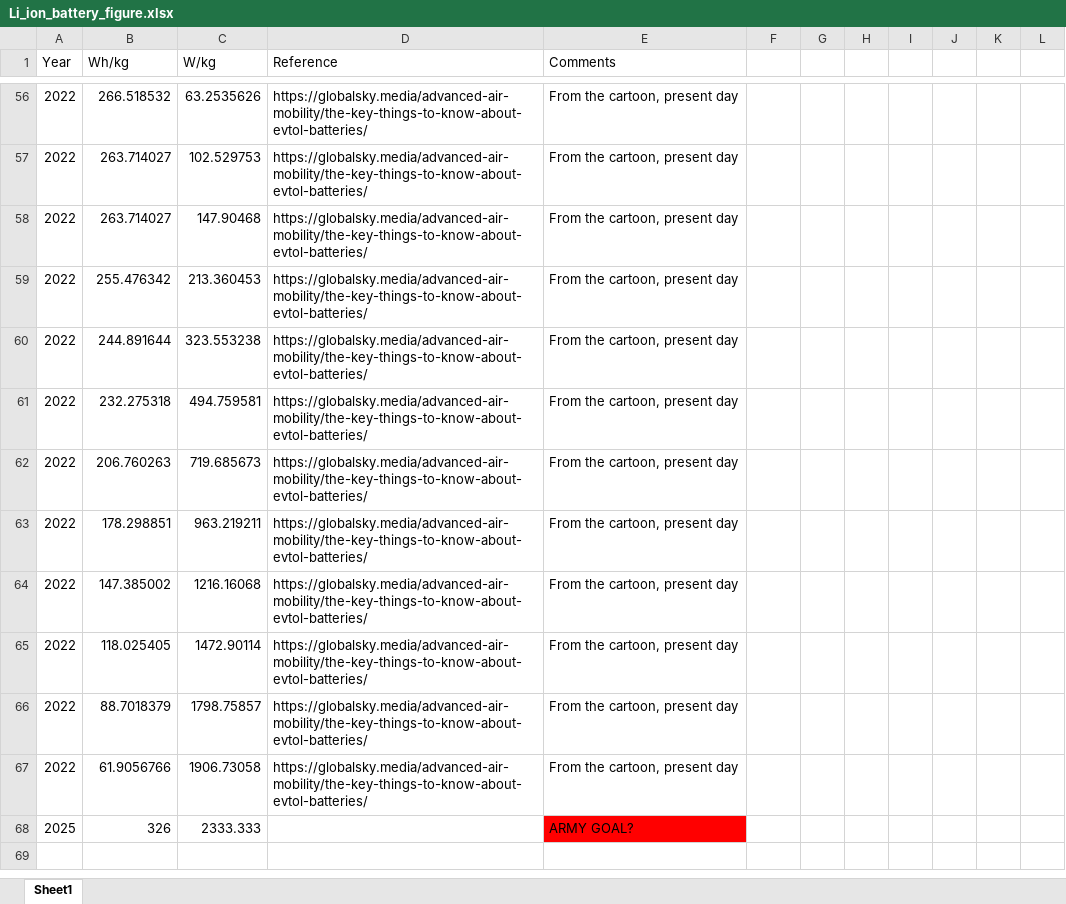
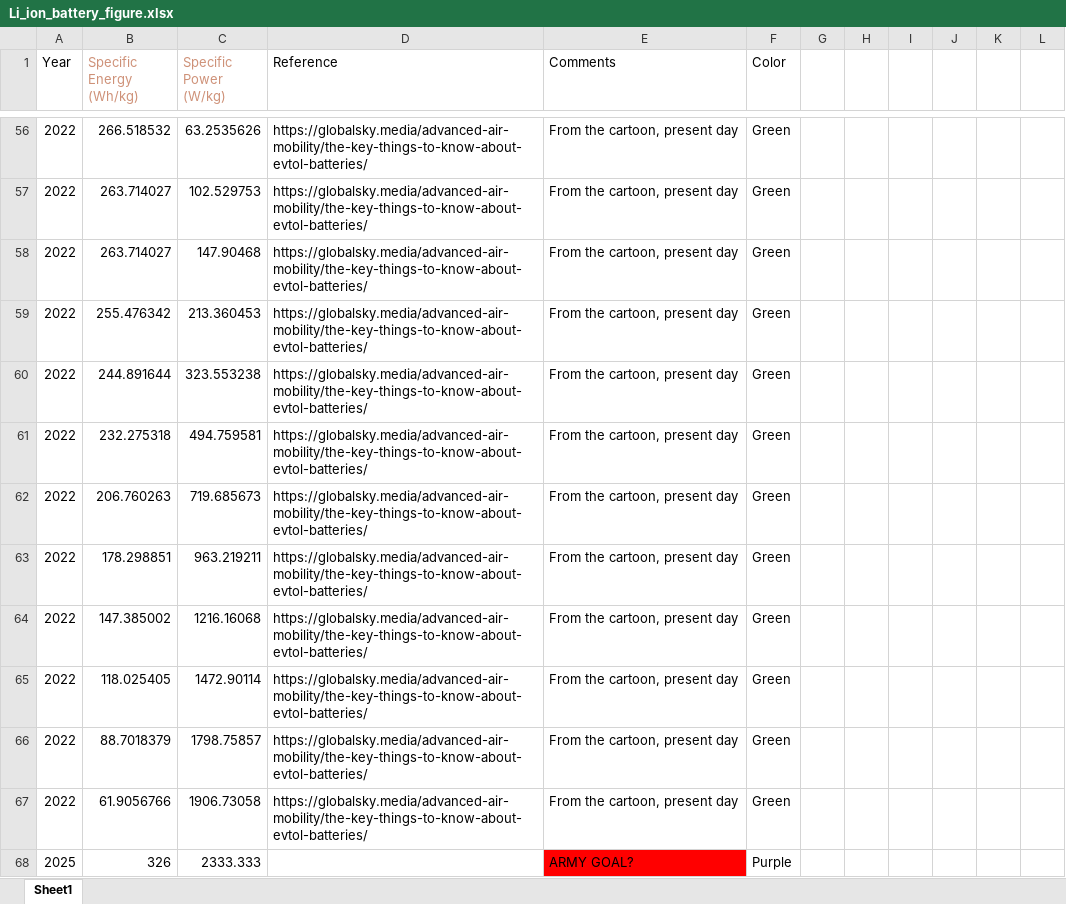
Before and after one commit to wbuz24/Li-Ion-Visualizer, an Excel workbook: include/Li_ion_battery_figure.xlsx, sheet Sheet1, drawn as a sheet; only a part is shown, gaps mark what is left out; values as stored, in another font and other column widths than the file's, no borders; the diff covers the shown part only; the diff names each change by its address in the sheet, - before the commit and + after, or states it on an @@ line.

```diff
--- a/include/Li_ion_battery_figure.xlsx (sheet Sheet1)
+++ b/include/Li_ion_battery_figure.xlsx (sheet Sheet1)
-B1: Wh/kg
+B1: Specific Energy (Wh/kg)
-B1:C1 text colour: black
+B1:C1 text colour: #CE9178
-C1: W/kg
+C1: Specific Power (W/kg)
-F1: (empty)
+F1: Color
-F56:F67 (Color): (empty)
+F56:F67 (Color): Green
-F68 (Color): (empty)
+F68 (Color): Purple
```
Also changed, not shown: 55 edited cells elsewhere in this sheet, 11 other files.
